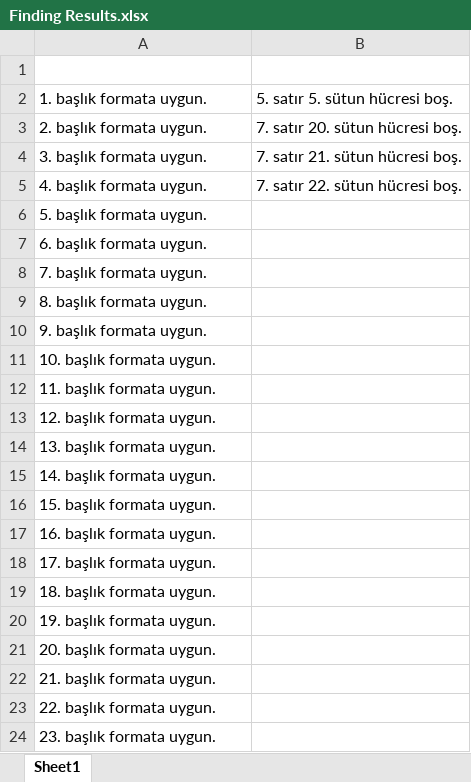
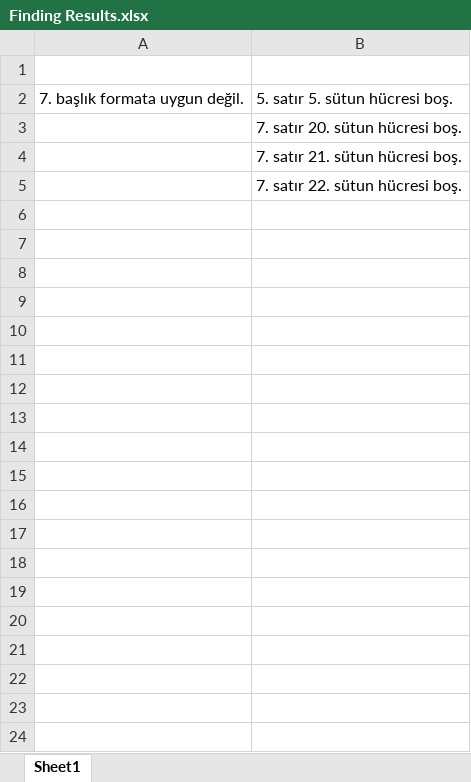
Before and after one commit to volkanboyaci/REF_RKM03, an Excel workbook: Output/Finding Results.xlsx, sheet Sheet1, drawn as a sheet; values as stored, in another font and other column widths than the file's, no borders; the diff names each change by its address in the sheet, - before the commit and + after, or states it on an @@ line.

```diff
--- a/Output/Finding Results.xlsx (sheet Sheet1)
+++ b/Output/Finding Results.xlsx (sheet Sheet1)
-A2: 1. başlık formata uygun.
+A2: 7. başlık formata uygun değil.
-A3: 2. başlık formata uygun.
+A3: (empty)
-A4: 3. başlık formata uygun.
+A4: (empty)
-A5: 4. başlık formata uygun.
+A5: (empty)
-row 6: 5. başlık formata uygun.
-row 7: 6. başlık formata uygun.
-row 8: 7. başlık formata uygun.
-row 9: 8. başlık formata uygun.
-row 10: 9. başlık formata uygun.
-row 11: 10. başlık formata uygun.
-row 12: 11. başlık formata uygun.
-row 13: 12. başlık formata uygun.
-row 14: 13. başlık formata uygun.
-row 15: 14. başlık formata uygun.
-row 16: 15. başlık formata uygun.
-row 17: 16. başlık formata uygun.
-row 18: 17. başlık formata uygun.
-row 19: 18. başlık formata uygun.
-row 20: 19. başlık formata uygun.
-row 21: 20. başlık formata uygun.
-row 22: 21. başlık formata uygun.
-row 23: 22. başlık formata uygun.
-row 24: 23. başlık formata uygun.
```
Also changed, not shown: 2 other files.
